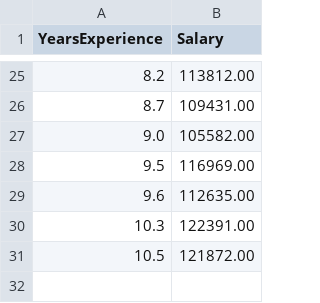
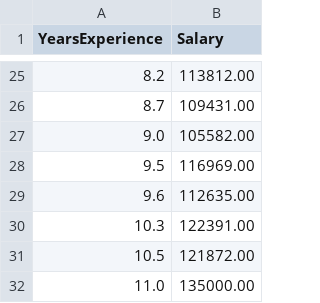
Before and after one commit to 4215452/practice-2-ci-cd, a CSV file: training_data.csv, drawn as a sheet; only a part is shown, gaps mark what is left out.

Commit message:
Update training_data.csv

```diff
--- a/training_data.csv
+++ b/training_data.csv
@@ -31 +31,2 @@ YearsExperience,Salary
 10.5,121872.00
+11.0,135000.00
```
